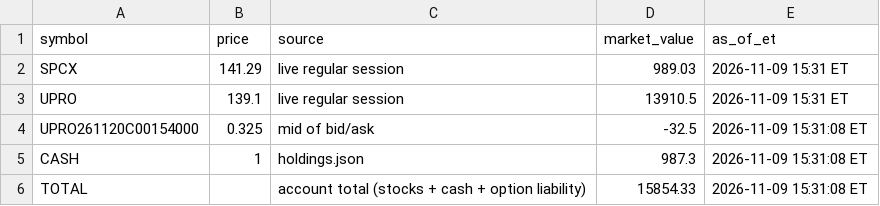
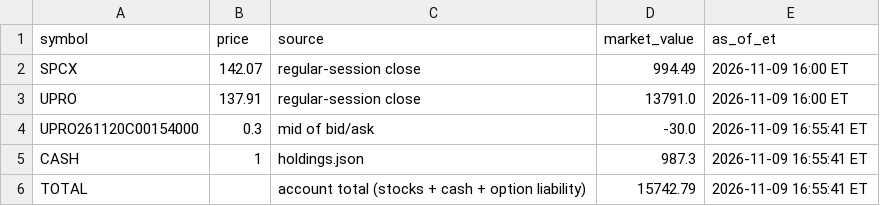
Before and after one commit to AT4Engineer/pq-22e56fd9, a CSV file: data/current.csv, drawn as a sheet.

```diff
--- a/data/current.csv
+++ b/data/current.csv
@@ -1,6 +1,6 @@
 symbol,price,source,market_value,as_of_et
-SPCX,141.29,live regular session,989.03,2026-11-09 15:31 ET
-UPRO,139.1,live regular session,13910.5,2026-11-09 15:31 ET
-UPRO261120C00154000,0.325,mid of bid/ask,-32.5,2026-11-09 15:31:08 ET
-CASH,1,holdings.json,987.3,2026-11-09 15:31:08 ET
-TOTAL,,account total (stocks + cash + option liability),15854.33,2026-11-09 15:31:08 ET
+SPCX,142.07,regular-session close,994.49,2026-11-09 16:00 ET
+UPRO,137.91,regular-session close,13791.0,2026-11-09 16:00 ET
+UPRO261120C00154000,0.3,mid of bid/ask,-30.0,2026-11-09 16:55:41 ET
+CASH,1,holdings.json,987.3,2026-11-09 16:55:41 ET
+TOTAL,,account total (stocks + cash + option liability),15742.79,2026-11-09 16:55:41 ET
```
Also changed, not shown: data/history.csv, data/intraday.csv, 15 other files.
